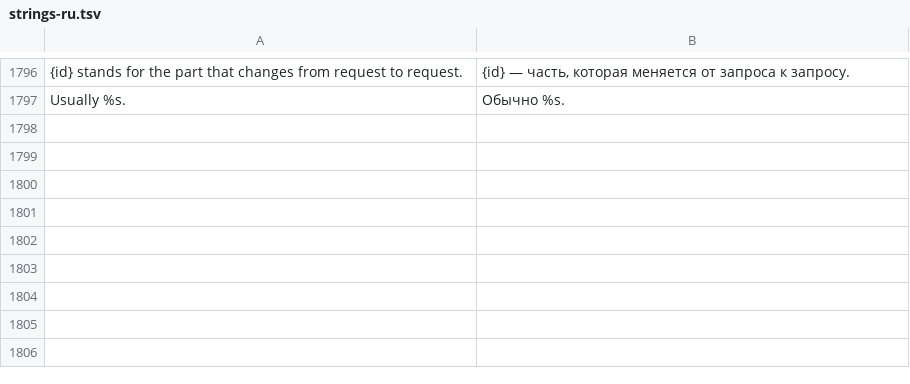
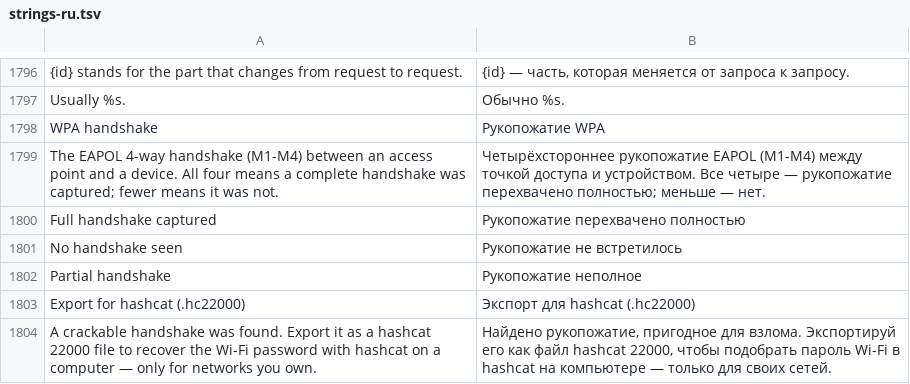
Before and after one commit to CattivoLe/Spectra, a TSV file: android/app/src/main/resources/spectra/strings-ru.tsv, drawn as a sheet; only a part is shown, gaps mark what is left out; the diff names each change by its address in the sheet, - before the commit and + after, or states it on an @@ line.

```diff
--- a/android/app/src/main/resources/spectra/strings-ru.tsv
+++ b/android/app/src/main/resources/spectra/strings-ru.tsv
+row 1798: WPA handshake | Рукопожатие WPA
+row 1799: The EAPOL 4-way handshake (M1-M4) between an access point and a device. All four means a complete handshake was captured; fewer means it was not. | Четырёхстороннее рукопожатие EAPOL (M1-M4) между точкой доступа и устройством. Все четыре — рукопожатие перехвачено полностью; меньше — нет.
+row 1800: Full handshake captured | Рукопожатие перехвачено полностью
+row 1801: No handshake seen | Рукопожатие не встретилось
+row 1802: Partial handshake | Рукопожатие неполное
+row 1803: Export for hashcat (.hc22000) | Экспорт для hashcat (.hc22000)
+row 1804: A crackable handshake was found. Export it as a hashcat 22000 file to recover the Wi-Fi password with hashcat on a computer — only for networks you own. | Найдено рукопожатие, пригодное для взлома. Экспортируй его как файл hashcat 22000, чтобы подобрать пароль Wi-Fi в hashcat на компьютере — только для своих сетей.
```
Also changed, not shown: 18 other files.
